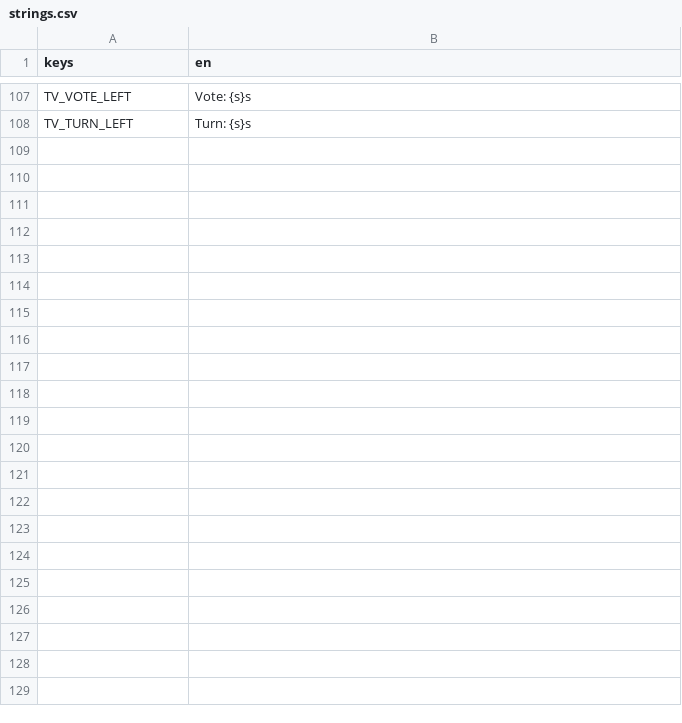
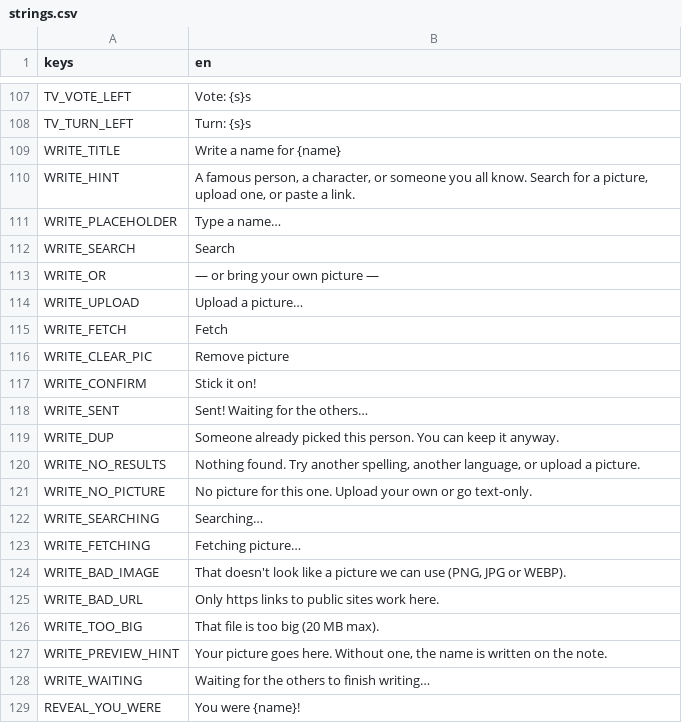
Before and after one commit to Smoke8832/WhoAmISteam, a CSV file: locale/strings.csv, drawn as a sheet; only a part is shown, gaps mark what is left out; the diff names each change by its address in the sheet, - before the commit and + after, or states it on an @@ line.

```diff
--- a/locale/strings.csv
+++ b/locale/strings.csv
+row 109: WRITE_TITLE | Write a name for {name}
+row 110: WRITE_HINT | A famous person, a character, or someone you all know. Search for a picture, upload one, or paste a link.
+row 111: WRITE_PLACEHOLDER | Type a name…
+row 112: WRITE_SEARCH | Search
+row 113: WRITE_OR | — or bring your own picture —
+row 114: WRITE_UPLOAD | Upload a picture…
+row 115: WRITE_FETCH | Fetch
+row 116: WRITE_CLEAR_PIC | Remove picture
+row 117: WRITE_CONFIRM | Stick it on!
+row 118: WRITE_SENT | Sent! Waiting for the others…
+row 119: WRITE_DUP | Someone already picked this person. You can keep it anyway.
+row 120: WRITE_NO_RESULTS | Nothing found. Try another spelling, another language, or upload a picture.
+row 121: WRITE_NO_PICTURE | No picture for this one. Upload your own or go text-only.
+row 122: WRITE_SEARCHING | Searching…
+row 123: WRITE_FETCHING | Fetching picture…
+row 124: WRITE_BAD_IMAGE | That doesn't look like a picture we can use (PNG, JPG or WEBP).
+row 125: WRITE_BAD_URL | Only https links to public sites work here.
+row 126: WRITE_TOO_BIG | That file is too big (20 MB max).
+row 127: WRITE_PREVIEW_HINT | Your picture goes here. Without one, the name is written on the note.
+row 128: WRITE_WAITING | Waiting for the others to finish writing…
+row 129: REVEAL_YOU_WERE | You were {name}!
```
Also changed, not shown: 21 other files.
